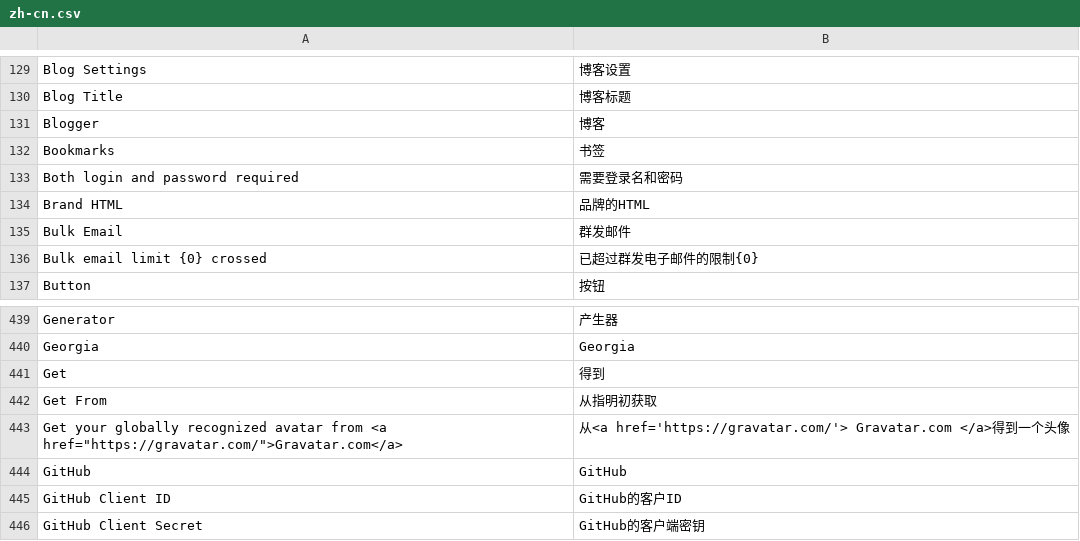
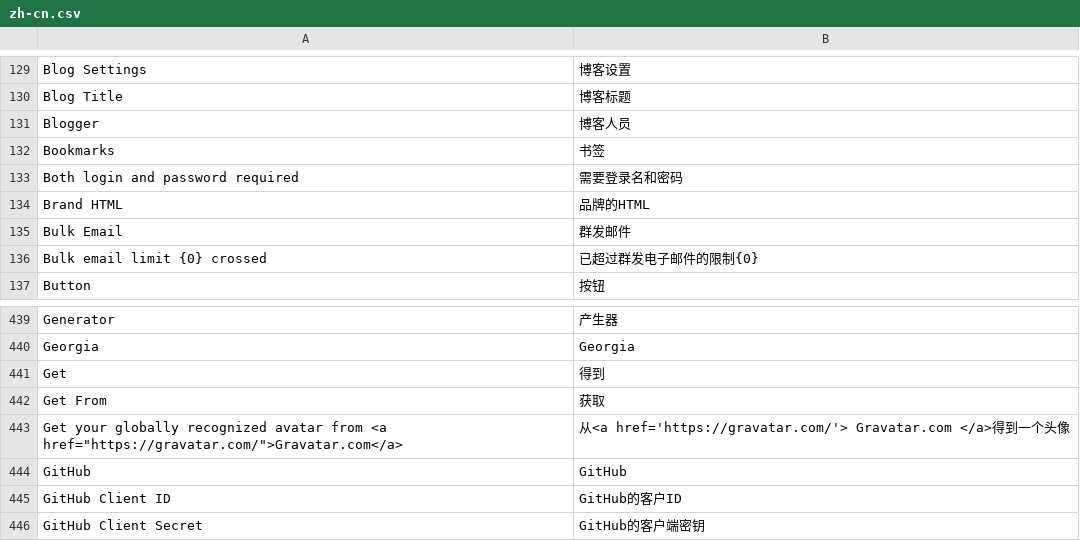
Before and after one commit to 81552433qqcom/EBChanges, a CSV file: apps/frappe/frappe/translations/zh-cn.csv, drawn as a sheet; only a part is shown, gaps mark what is left out; the diff covers the shown part only.

```diff
--- a/apps/frappe/frappe/translations/zh-cn.csv
+++ b/apps/frappe/frappe/translations/zh-cn.csv
@@ -140,3 +140,3 @@ Blog Settings,博客设置
 Blog Title,博客标题
-Blogger,博客
+Blogger,博客人员
 Bookmarks,书签
@@ -453,3 +453,3 @@ Georgia,Georgia
 Get,得到
-Get From ,从指明初获取
+Get From ,获取
 "Get your globally recognized avatar from <a href=""https://gravatar.com/"">Gravatar.com</a>",从<a href='https://gravatar.com/'> Gravatar.com </a>得到一个头像
```
Also changed, not shown: 37 added rows elsewhere in this file, apps/erpnext/erpnext/translations/zh-cn.csv.
